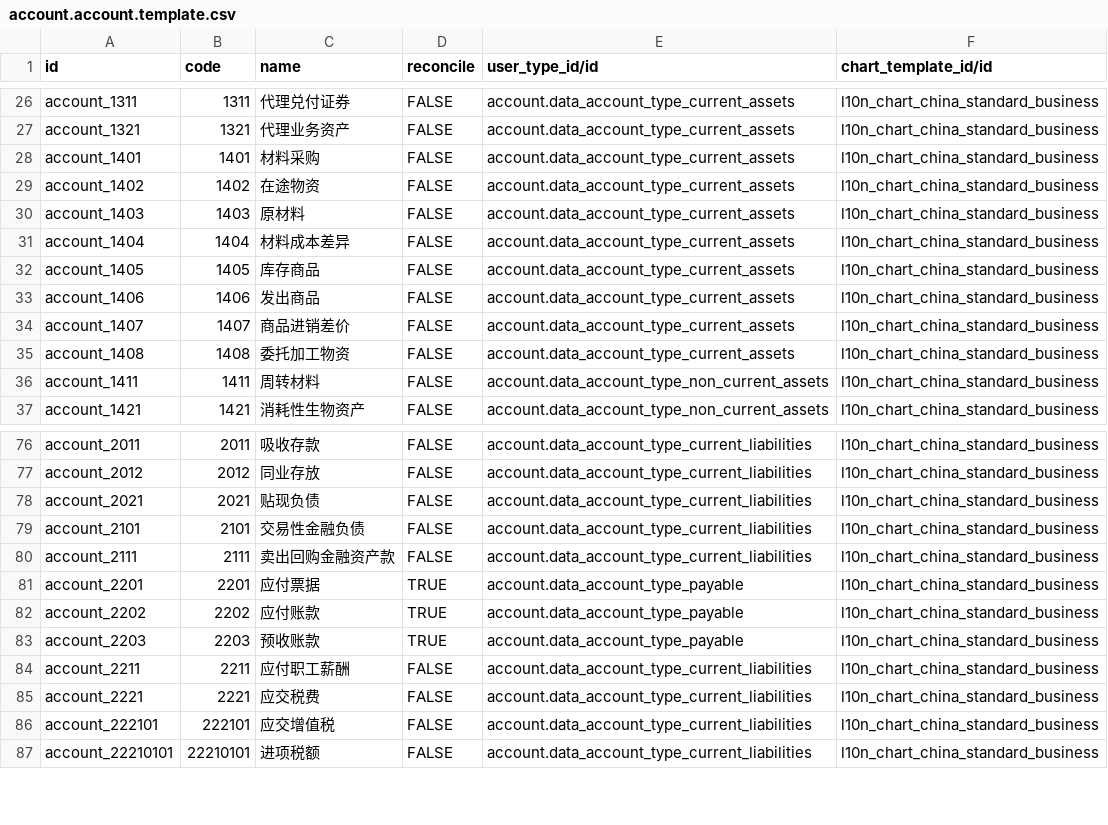
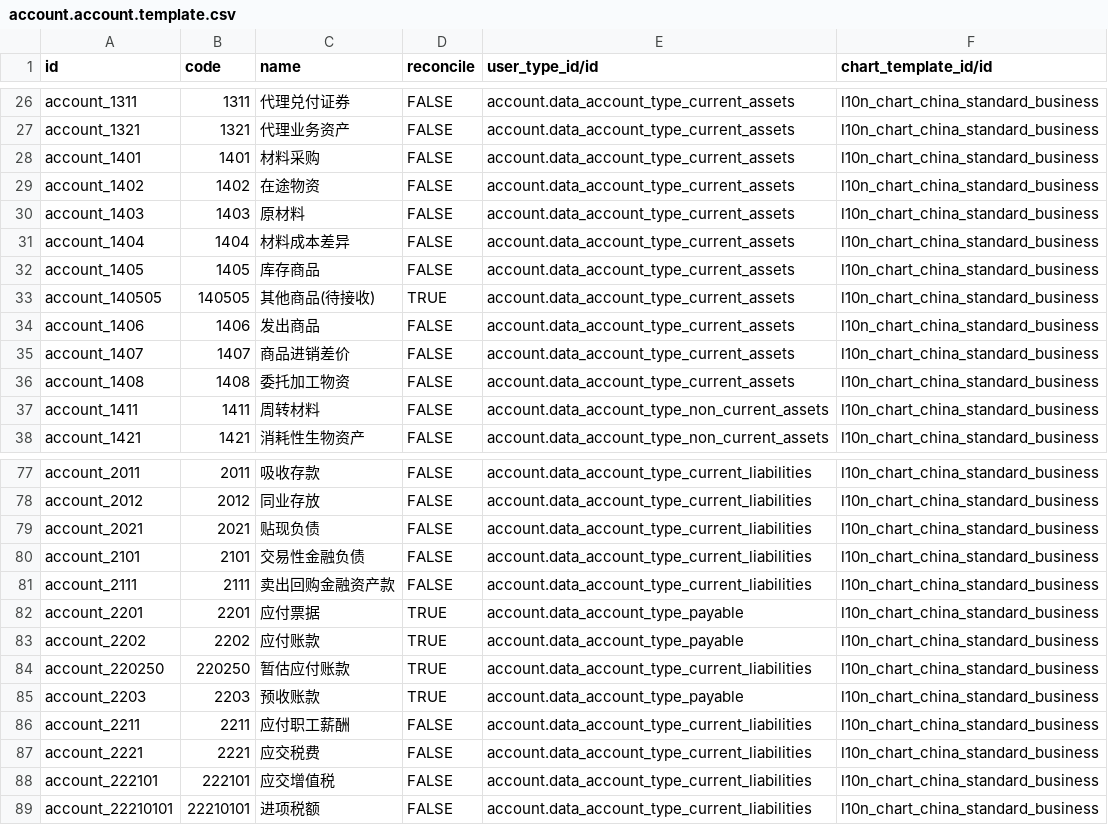
Before and after one commit to chr00tt/l10n_cn_standard, a CSV file: data/account.account.template.csv, drawn as a sheet; only a part is shown, gaps mark what is left out; the diff names each change by its address in the sheet, - before the commit and + after, or states it on an @@ line.

```diff
--- a/data/account.account.template.csv
+++ b/data/account.account.template.csv
+row 33: account_140505 | 140505 | 其他商品(待接收) | TRUE | account.data_account_type_current_assets | l10n_chart_china_standard_business
+row 84: account_220250 | 220250 | 暂估应付账款 | TRUE | account.data_account_type_current_liabilities | l10n_chart_china_standard_business
```
Also changed, not shown: 3 other files.
